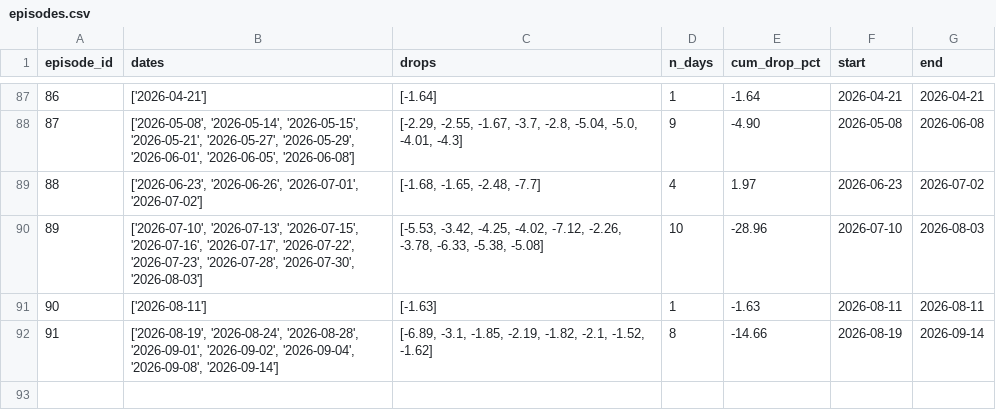
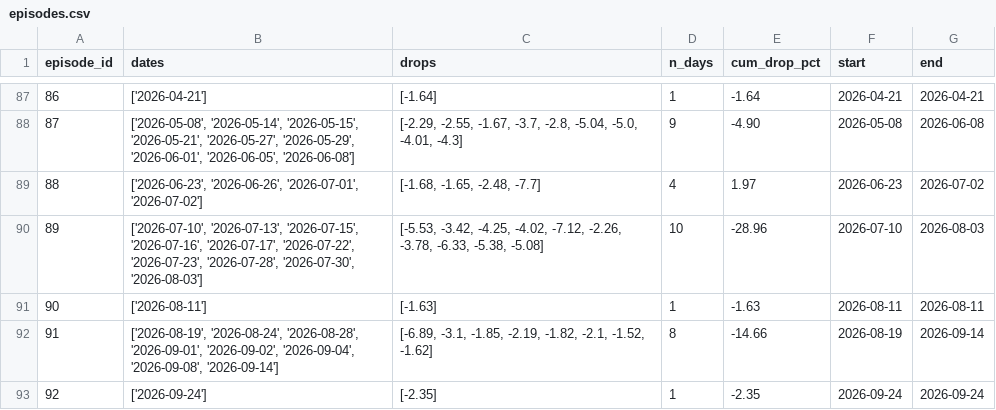
Before and after one commit to LewisLiu-AI/TradingClaw, a CSV file: reports/star50_study/artifacts/episodes.csv, drawn as a sheet; only a part is shown, gaps mark what is left out; the diff names each change by its address in the sheet, - before the commit and + after, or states it on an @@ line.

```diff
--- a/reports/star50_study/artifacts/episodes.csv
+++ b/reports/star50_study/artifacts/episodes.csv
+row 93: 92 | ['2026-09-24'] | [-2.35] | 1 | -2.35 | 2026-09-24 | 2026-09-24
```
Also changed, not shown: reports/star50_study/artifacts/drop_days.csv, reports/star50_study/star50_index.csv, 5 other files.
